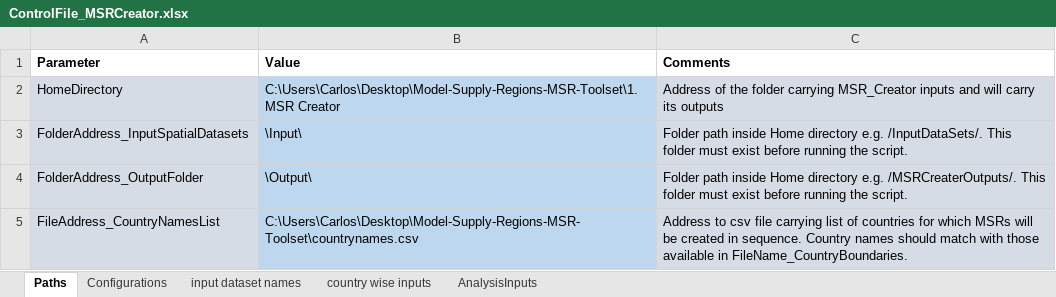
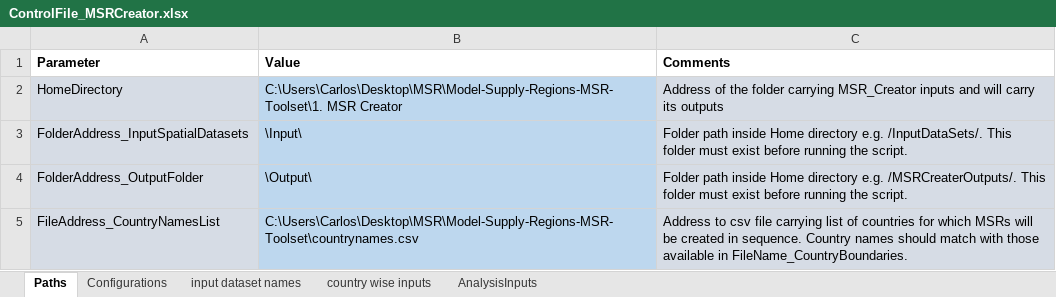
Before and after one commit to CIE-UMSS/Model-Supply-Regions-MSR-Bolivia, an Excel workbook: 1. MSR Creator/ControlFile_MSRCreator.xlsx, sheet Paths, drawn as a sheet; values as stored, in another font and other column widths than the file's, no borders; the diff names each change by its address in the sheet, - before the commit and + after, or states it on an @@ line.

Commit message:
Adaptations made to rjn script1
Changes made to run the model from scratch (after adding the folder with inputs)

```diff
--- a/1. MSR Creator/ControlFile_MSRCreator.xlsx (sheet Paths)
+++ b/1. MSR Creator/ControlFile_MSRCreator.xlsx (sheet Paths)
-B2 (Value): C:\Users\Carlos\Desktop\Model-Supply-Regions-MSR-Toolset\1. MSR Creator
+B2 (Value): C:\Users\Carlos\Desktop\MSR\Model-Supply-Regions-MSR-Toolset\1. MSR Creator
-B5 (Value): C:\Users\Carlos\Desktop\Model-Supply-Regions-MSR-Toolset\countrynames.csv
+B5 (Value): C:\Users\Carlos\Desktop\MSR\Model-Supply-Regions-MSR-Toolset\countrynames.csv
```
Also changed, not shown: 3 other files.
